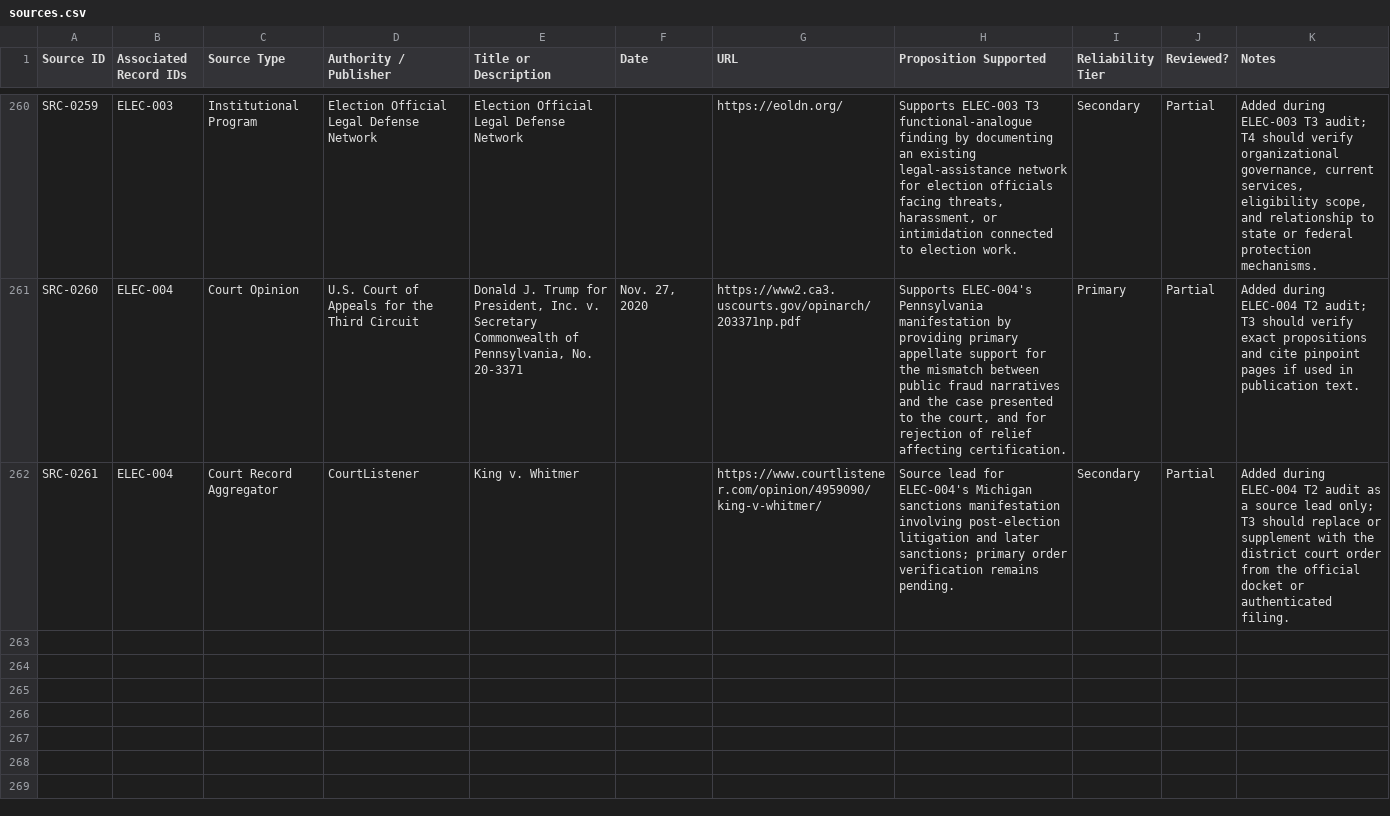
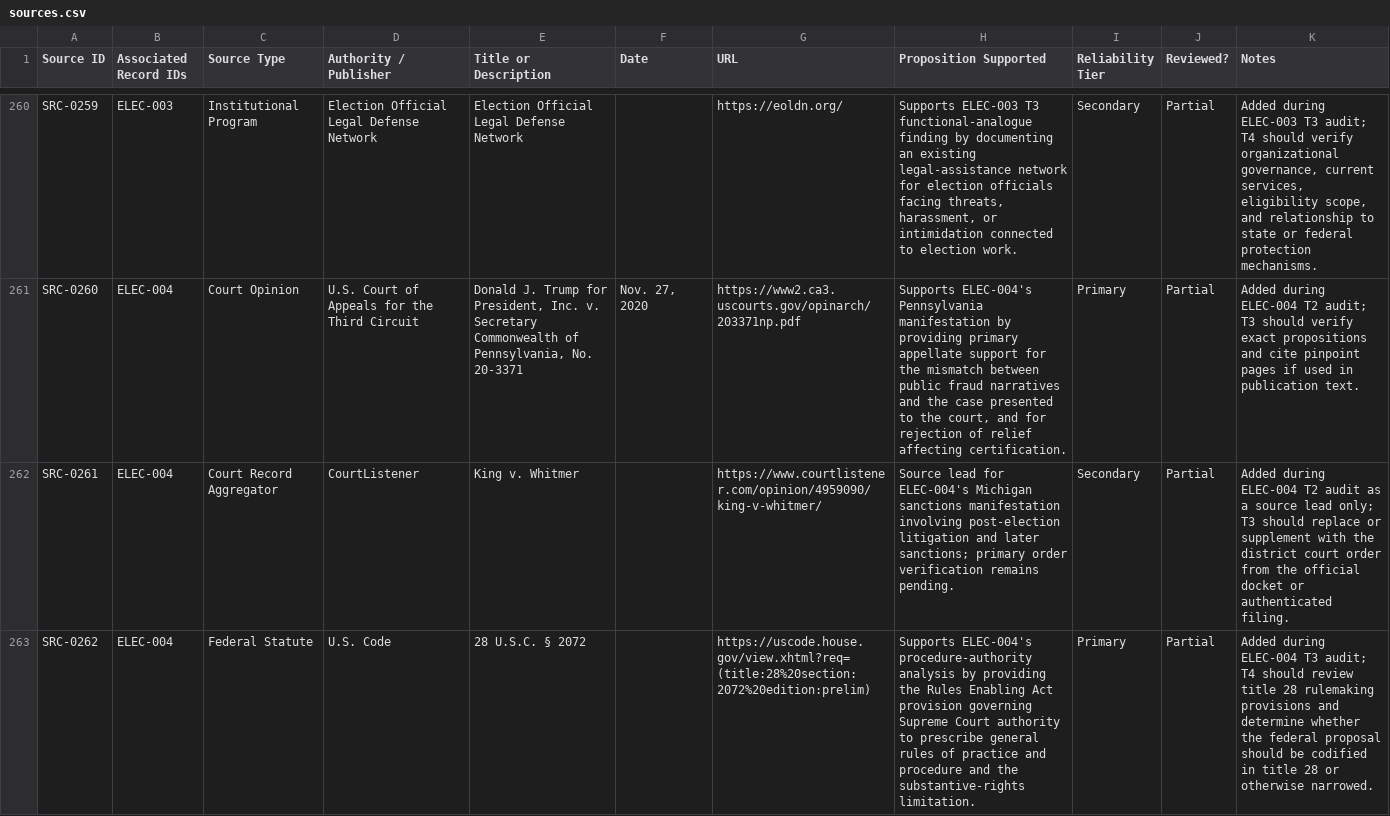
Before and after one commit to Thorncrag/ARRP, a CSV file: inventory/sources.csv, drawn as a sheet; only a part is shown, gaps mark what is left out; the diff names each change by its address in the sheet, - before the commit and + after, or states it on an @@ line.

Commit message:
Run ELEC-004 T3 audit

```diff
--- a/inventory/sources.csv
+++ b/inventory/sources.csv
+row 263: SRC-0262 | ELEC-004 | Federal Statute | U.S. Code | 28 U.S.C. § 2072 |  | https://uscode.house.gov/view.xhtml?req=(title:28%20section:2072%20edition:prelim) | Supports ELEC-004's procedure-authority analysis by providing the Rules Enabling Act provision governing Supreme Court authority to prescribe general rules of practice and procedure and the substantive-rights limitation. | Primary | Partial | Added during ELEC-004 T3 audit; T4 should review title 28 rulemaking provisions and determine whether the federal proposal should be codified in title 28 or otherwise narrowed.
```
Also changed, not shown: inventory/audits.csv, 3 other files.
